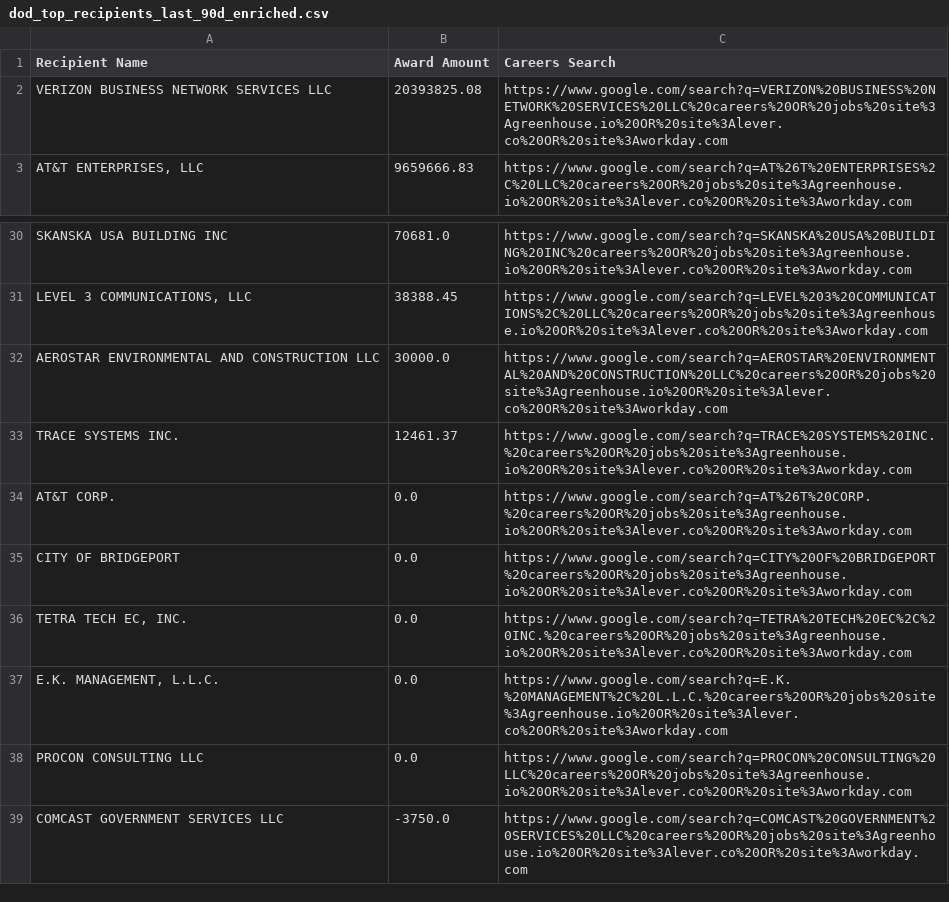
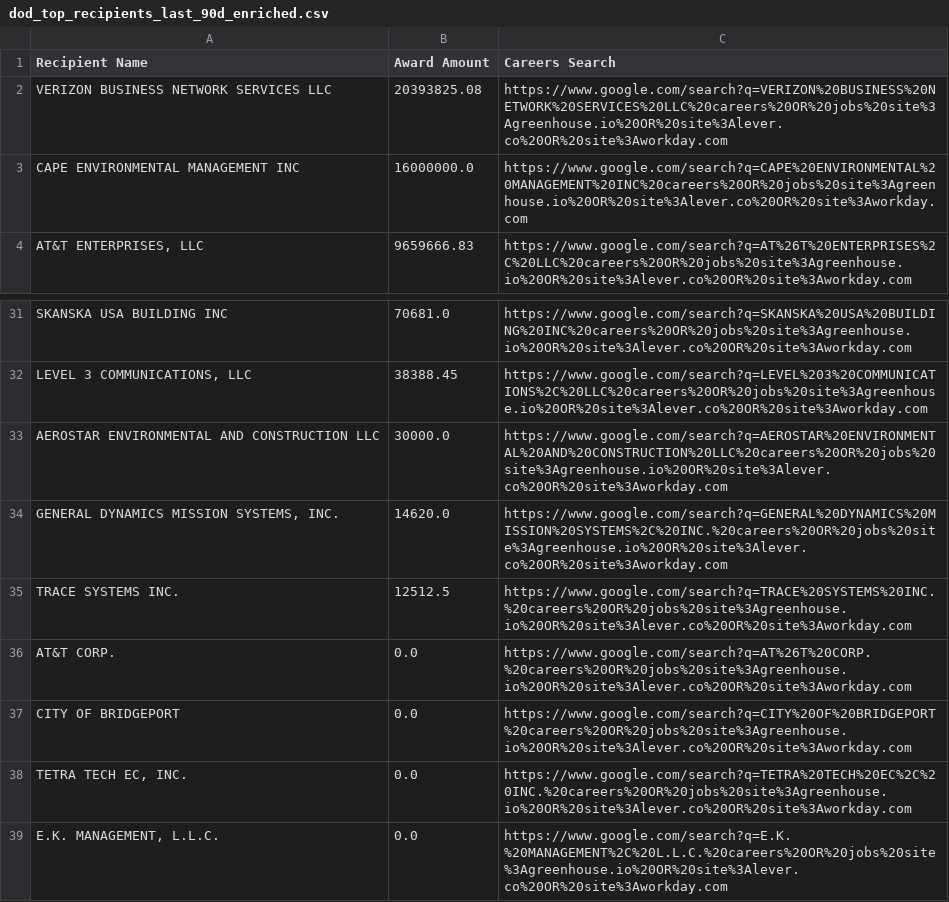
Before and after one commit to feldmangn/nih-awards-tracker, a CSV file: data/dod_top_recipients_last_90d_enriched.csv, drawn as a sheet; only a part is shown, gaps mark what is left out; the shorter side is filled out with more unchanged rows.

```diff
--- a/data/dod_top_recipients_last_90d_enriched.csv
+++ b/data/dod_top_recipients_last_90d_enriched.csv
@@ -2,2 +2,3 @@ Recipient Name,Award Amount,Careers Search
 VERIZON BUSINESS NETWORK SERVICES LLC,20393825.08,https://www.google.com/search?q=VERIZON%20BUSINESS%20NETWORK%20SERVICES%20LLC%20careers%20OR%20jobs%20site%3Agreenhouse.io%20OR%20site%3Alever.co%20OR%20site%3Aworkday.com
+CAPE ENVIRONMENTAL MANAGEMENT INC,16000000.0,https://www.google.com/search?q=CAPE%20ENVIRONMENTAL%20MANAGEMENT%20INC%20careers%20OR%20jobs%20site%3Agreenhouse.io%20OR%20site%3Alever.co%20OR%20site%3Aworkday.com
 "AT&T ENTERPRISES, LLC",9659666.83,https://www.google.com/search?q=AT%26T%20ENTERPRISES%2C%20LLC%20careers%20OR%20jobs%20site%3Agreenhouse.io%20OR%20site%3Alever.co%20OR%20site%3Aworkday.com
@@ -32,3 +33,4 @@ SKANSKA USA BUILDING INC,70681.0,https://www.google.com/search?q=SKANSKA%20USA%2
 AEROSTAR ENVIRONMENTAL AND CONSTRUCTION LLC,30000.0,https://www.google.com/search?q=AEROSTAR%20ENVIRONMENTAL%20AND%20CONSTRUCTION%20LLC%20careers%20OR%20jobs%20site%3Agreenhouse.io%20OR%20site%3Alever.co%20OR%20site%3Aworkday.com
-TRACE SYSTEMS INC.,12461.37,https://www.google.com/search?q=TRACE%20SYSTEMS%20INC.%20careers%20OR%20jobs%20site%3Agreenhouse.io%20OR%20site%3Alever.co%20OR%20site%3Aworkday.com
+"GENERAL DYNAMICS MISSION SYSTEMS, INC.",14620.0,https://www.google.com/search?q=GENERAL%20DYNAMICS%20MISSION%20SYSTEMS%2C%20INC.%20careers%20OR%20jobs%20site%3Agreenhouse.io%20OR%20site%3Alever.co%20OR%20site%3Aworkday.com
+TRACE SYSTEMS INC.,12512.5,https://www.google.com/search?q=TRACE%20SYSTEMS%20INC.%20careers%20OR%20jobs%20site%3Agreenhouse.io%20OR%20site%3Alever.co%20OR%20site%3Aworkday.com
 AT&T CORP.,0.0,https://www.google.com/search?q=AT%26T%20CORP.%20careers%20OR%20jobs%20site%3Agreenhouse.io%20OR%20site%3Alever.co%20OR%20site%3Aworkday.com
```
Also changed, not shown: data/dod_awards_last_90d.csv, data/doe_top_recipients_last_90d_enriched.csv, 18 other files.
